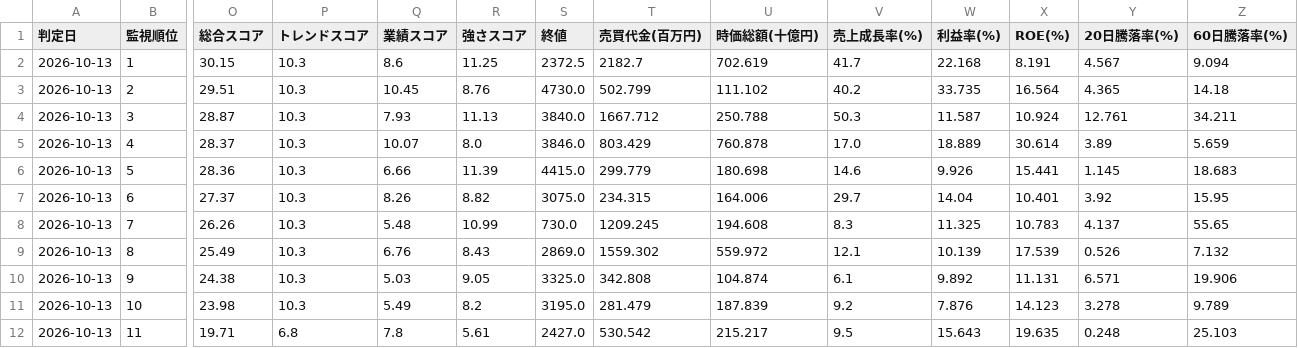
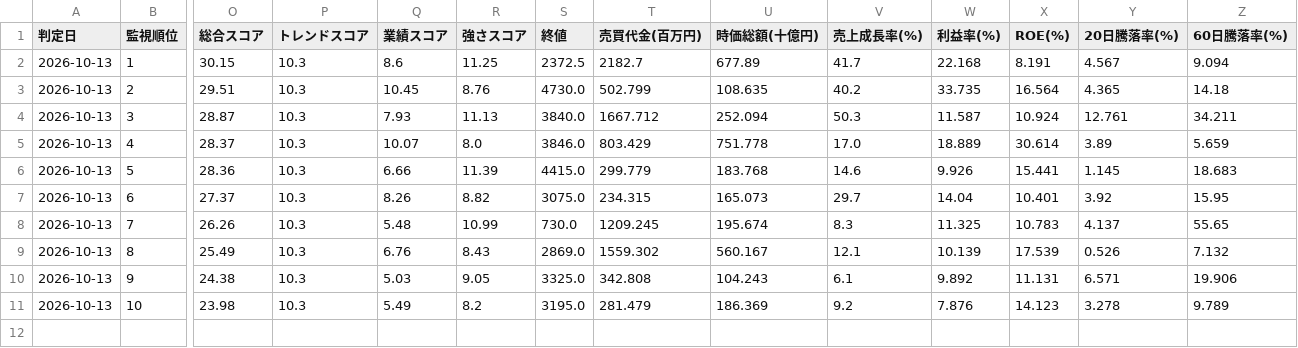
Before and after one commit to naoyann3/long-term-screener, a CSV file: long_term_watchlist.csv, drawn as a sheet; only a part is shown, gaps mark what is left out; rows hold the shown columns only; the diff names each change by its address in the sheet, - before the commit and + after, or states it on an @@ line.

```diff
--- a/long_term_watchlist.csv
+++ b/long_term_watchlist.csv
-U2 (時価総額(十億円)): 702.619
+U2 (時価総額(十億円)): 677.89
-U3 (時価総額(十億円)): 111.102
+U3 (時価総額(十億円)): 108.635
-U4 (時価総額(十億円)): 250.788
+U4 (時価総額(十億円)): 252.094
-U5 (時価総額(十億円)): 760.878
+U5 (時価総額(十億円)): 751.778
-U6 (時価総額(十億円)): 180.698
+U6 (時価総額(十億円)): 183.768
-U7 (時価総額(十億円)): 164.006
+U7 (時価総額(十億円)): 165.073
-U8 (時価総額(十億円)): 194.608
+U8 (時価総額(十億円)): 195.674
-U9 (時価総額(十億円)): 559.972
+U9 (時価総額(十億円)): 560.167
-U10 (時価総額(十億円)): 104.874
+U10 (時価総額(十億円)): 104.243
-U11 (時価総額(十億円)): 187.839
+U11 (時価総額(十億円)): 186.369
-row 12: 2026-10-13 | 11 | 19.71 | 6.8 | 7.8 | 5.61 | 2427.0 | 530.542 | 215.217 | 9.5 | 15.643 | 19.635 | 0.248 | 25.103
```
Also changed, not shown: long_term_earnings_shocks.csv, results/candidate_history.csv, 2 other files.
